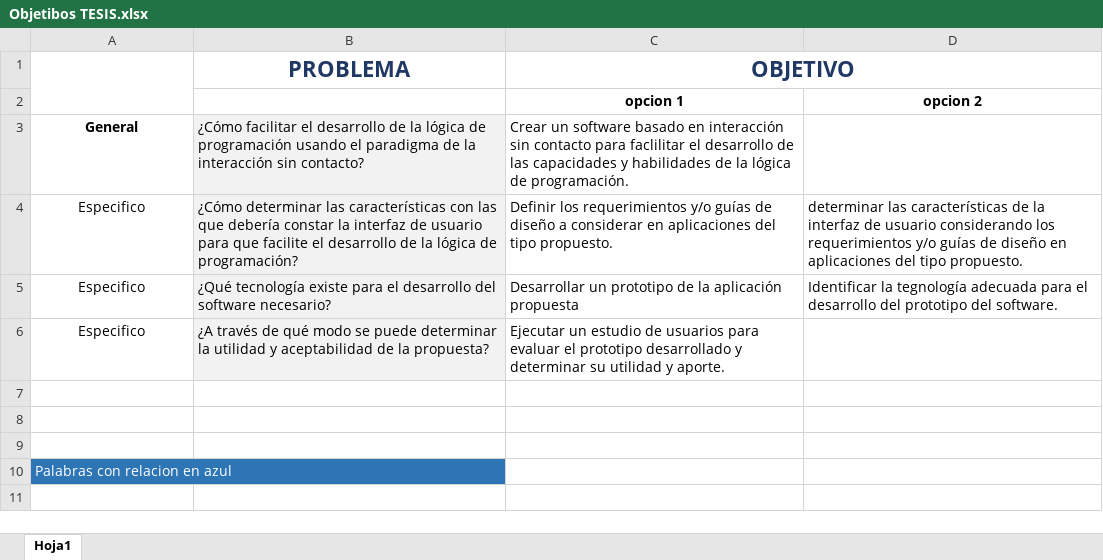
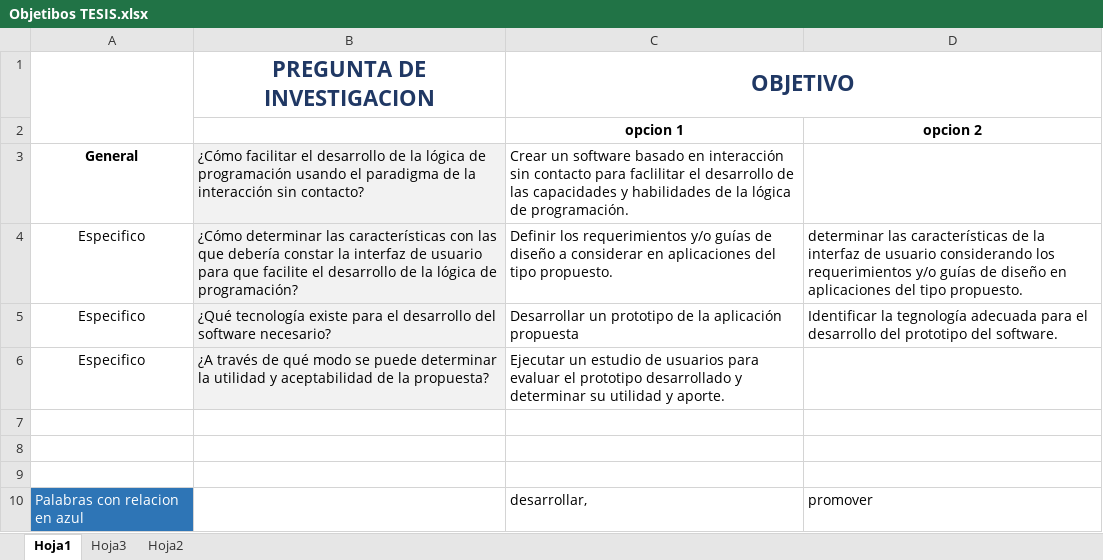
Before and after one commit to devsystem16/Versiones-de-documentos, an Excel workbook: Objetibos TESIS.xlsx, sheet Hoja1, drawn as a sheet; values as stored, in another font and other column widths than the file's, no borders; the diff names each change by its address in the sheet, - before the commit and + after, or states it on an @@ line.

```diff
--- a/Objetibos TESIS.xlsx (sheet Hoja1)
+++ b/Objetibos TESIS.xlsx (sheet Hoja1)
+sheet tab: Hoja3
+sheet tab: Hoja2
-B1: PROBLEMA
+B1: PREGUNTA DE INVESTIGACION
-C10 (OBJETIVO): (empty)
+C10 (OBJETIVO): desarrollar,
-D10: (empty)
+D10: promover
```
Also changed, not shown: charts or pictures, 4 other files.
